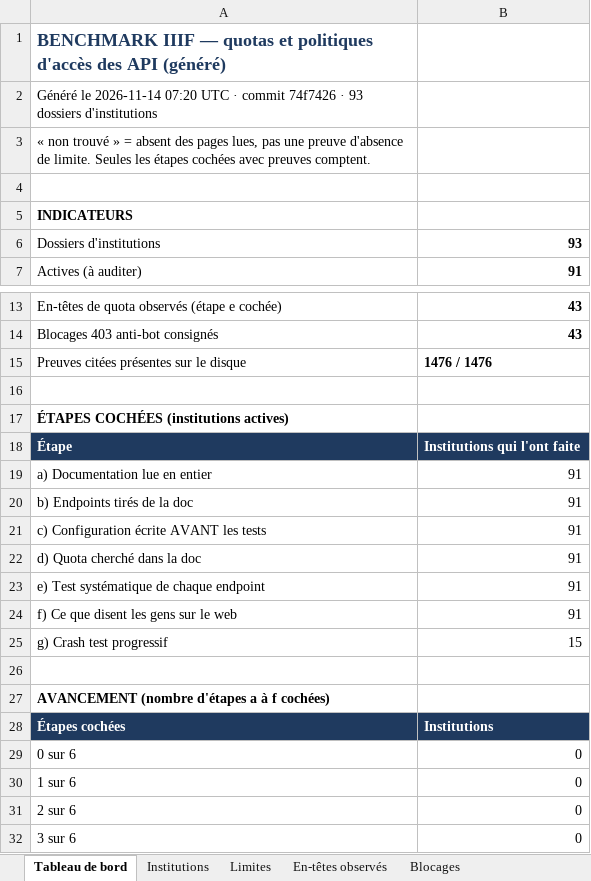
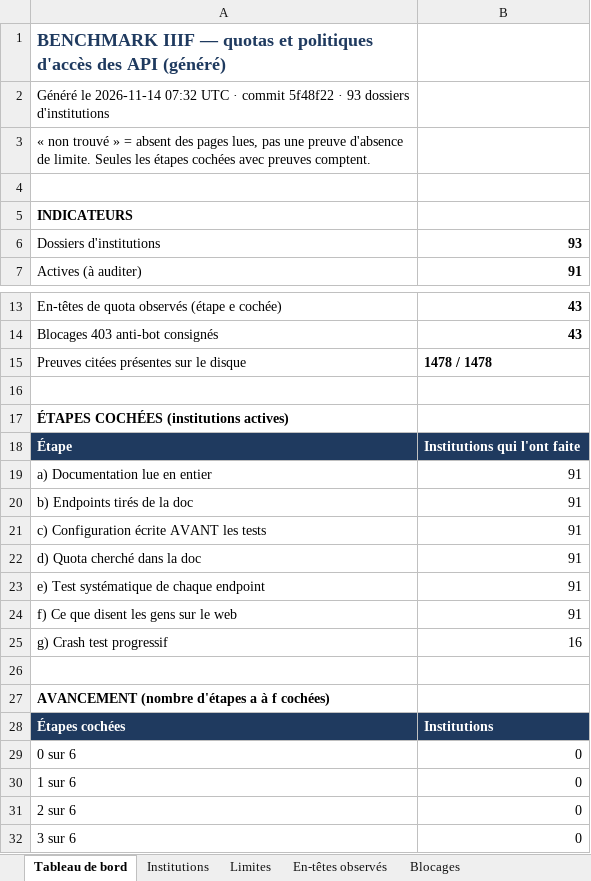
Before and after one commit to maribakulj/Veille-API-IIIF, an Excel workbook: BENCHMARK.xlsx, sheet Tableau de bord, drawn as a sheet; only a part is shown, gaps mark what is left out; values as stored, in another font and other column widths than the file's, no borders; charts and pictures not drawn; the diff names each change by its address in the sheet, - before the commit and + after, or states it on an @@ line.

```diff
--- a/BENCHMARK.xlsx (sheet Tableau de bord)
+++ b/BENCHMARK.xlsx (sheet Tableau de bord)
-A2: …le 2026-11-14 07:20 UTC · commit 74f7426 · 93…
+A2: …le 2026-11-14 07:32 UTC · commit 5f48f22 · 93…
-B15: 1476 / 1476
+B15: 1478 / 1478
-B25: 15
+B25: 16
```
Also changed, not shown: sheet Preuves, sheet Institutions, sheet Journal, sheet Couverture, 5 other files.
